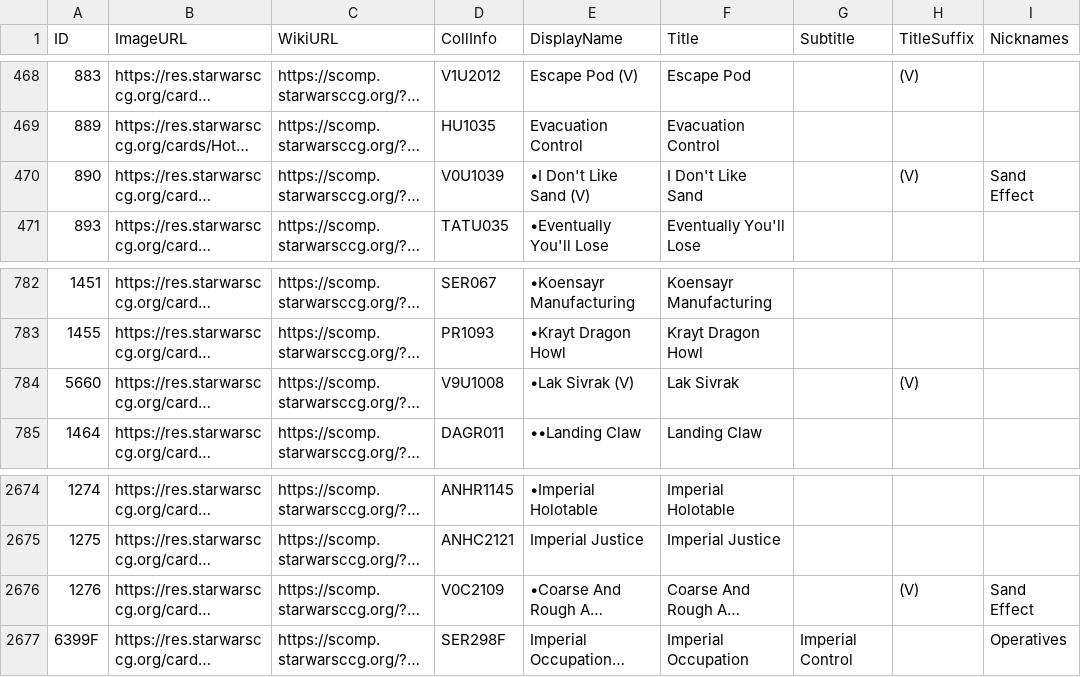
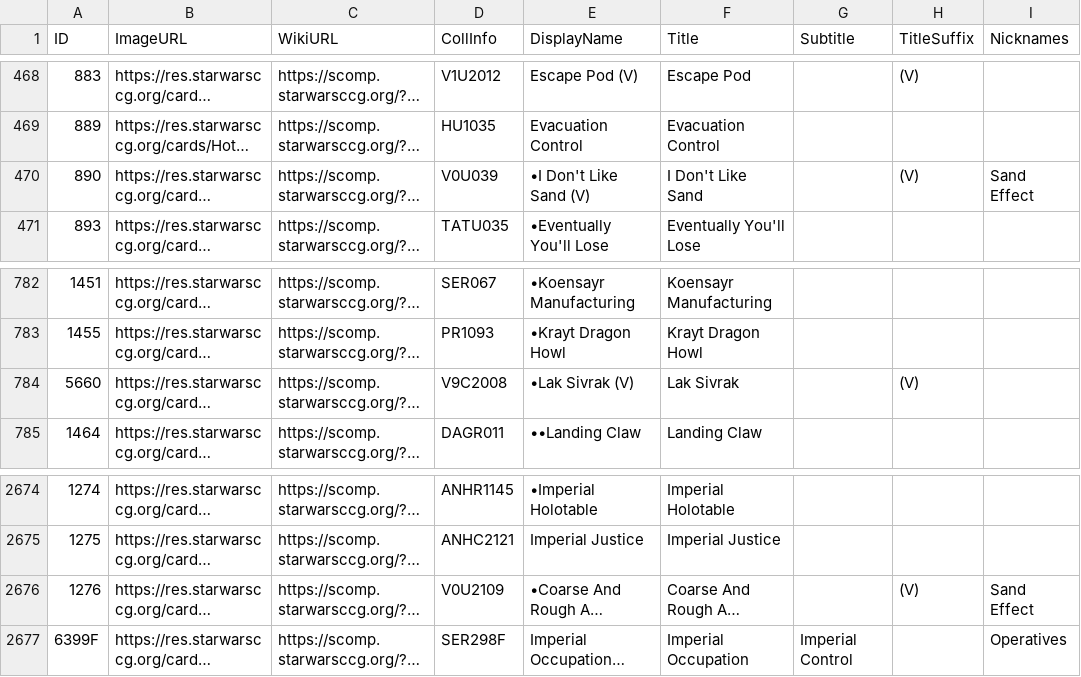
Before and after one commit to swccgpc/DiscordCardLinker, a TSV file: DiscordCardLinker/cards.tsv, drawn as a sheet; only a part is shown, gaps mark what is left out; long unchanged cells end in …; the diff names each change by its address in the sheet, - before the commit and + after, or states it on an @@ line.

```diff
--- a/DiscordCardLinker/cards.tsv
+++ b/DiscordCardLinker/cards.tsv
-D470 (CollInfo): V0U1039
+D470 (CollInfo): V0U039
-D784 (CollInfo): V9U1008
+D784 (CollInfo): V9C2008
-D2676 (CollInfo): V0C2109
+D2676 (CollInfo): V0U2109
```
